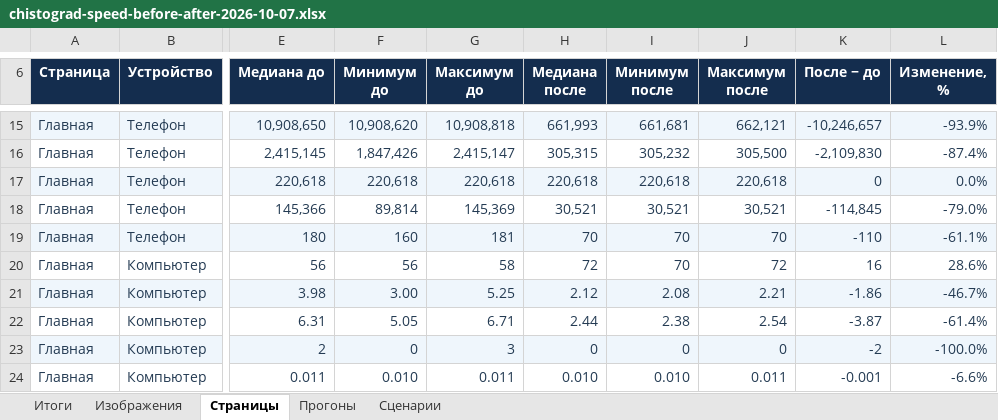
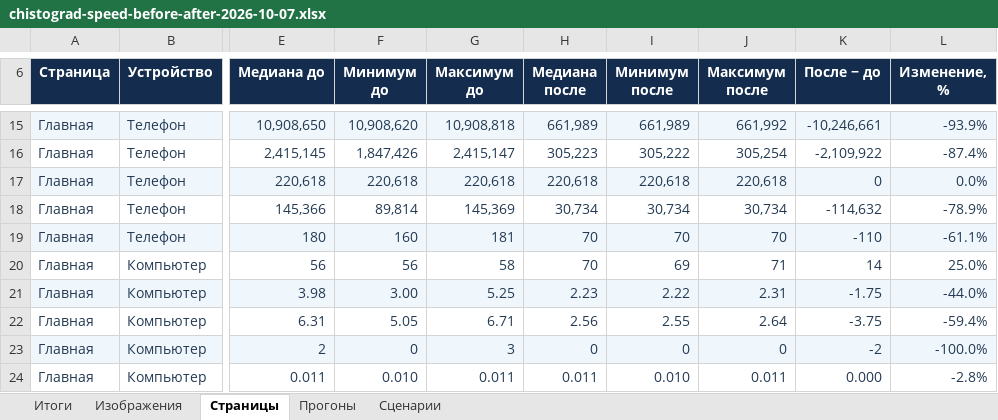
Before and after one commit to Imperil03/chistograd, an Excel workbook: evidence/chistograd-speed-before-after-2026-10-07.xlsx, sheet Страницы, drawn as a sheet; only a part is shown, gaps mark what is left out; values as stored, in another font and other column widths than the file's, no borders; the diff covers the shown part only; the diff names each change by its address in the sheet, - before the commit and + after, or states it on an @@ line.

```diff
--- a/evidence/chistograd-speed-before-after-2026-10-07.xlsx (sheet Страницы)
+++ b/evidence/chistograd-speed-before-after-2026-10-07.xlsx (sheet Страницы)
-H15 (Медиана после): 661,993
+H15 (Медиана после): 661,989
-I15 (Минимум после): 661,681
+I15 (Минимум после): 661,989
-J15 (Максимум после): 662,121
+J15 (Максимум после): 661,992
-K15 (После − до): -10,246,657
+K15 (После − до): -10,246,661
-H16 (Медиана после): 305,315
+H16 (Медиана после): 305,223
-I16 (Минимум после): 305,232
+I16 (Минимум после): 305,222
-J16 (Максимум после): 305,500
+J16 (Максимум после): 305,254
-K16 (После − до): -2,109,830
+K16 (После − до): -2,109,922
-H18 (Медиана после): 30,521
+H18 (Медиана после): 30,734
-I18 (Минимум после): 30,521
+I18 (Минимум после): 30,734
-J18 (Максимум после): 30,521
+J18 (Максимум после): 30,734
-K18 (После − до): -114,845
+K18 (После − до): -114,632
-L18 (Изменение, %): -79.0%
+L18 (Изменение, %): -78.9%
-H20 (Медиана после): 72
+H20 (Медиана после): 70
-I20 (Минимум после): 70
+I20 (Минимум после): 69
-J20 (Максимум после): 72
+J20 (Максимум после): 71
-K20 (После − до): 16
+K20 (После − до): 14
-L20 (Изменение, %): 28.6%
+L20 (Изменение, %): 25.0%
-H21 (Медиана после): 2.12
+H21 (Медиана после): 2.23
-I21 (Минимум после): 2.08
+I21 (Минимум после): 2.22
-J21 (Максимум после): 2.21
+J21 (Максимум после): 2.31
-K21 (После − до): -1.86
+K21 (После − до): -1.75
-L21 (Изменение, %): -46.7%
+L21 (Изменение, %): -44.0%
-H22 (Медиана после): 2.44
+H22 (Медиана после): 2.56
-I22 (Минимум после): 2.38
+I22 (Минимум после): 2.55
-J22 (Максимум после): 2.54
+J22 (Максимум после): 2.64
-K22 (После − до): -3.87
+K22 (После − до): -3.75
-L22 (Изменение, %): -61.4%
+L22 (Изменение, %): -59.4%
-H24 (Медиана после): 0.010
+H24 (Медиана после): 0.011
-K24 (После − до): -0.001
+K24 (После − до): 0.000
-L24 (Изменение, %): -6.6%
+L24 (Изменение, %): -2.8%
```
Also changed, not shown: 60 edited cells elsewhere in this sheet, sheet Прогоны, sheet Итоги, 1 other file.
